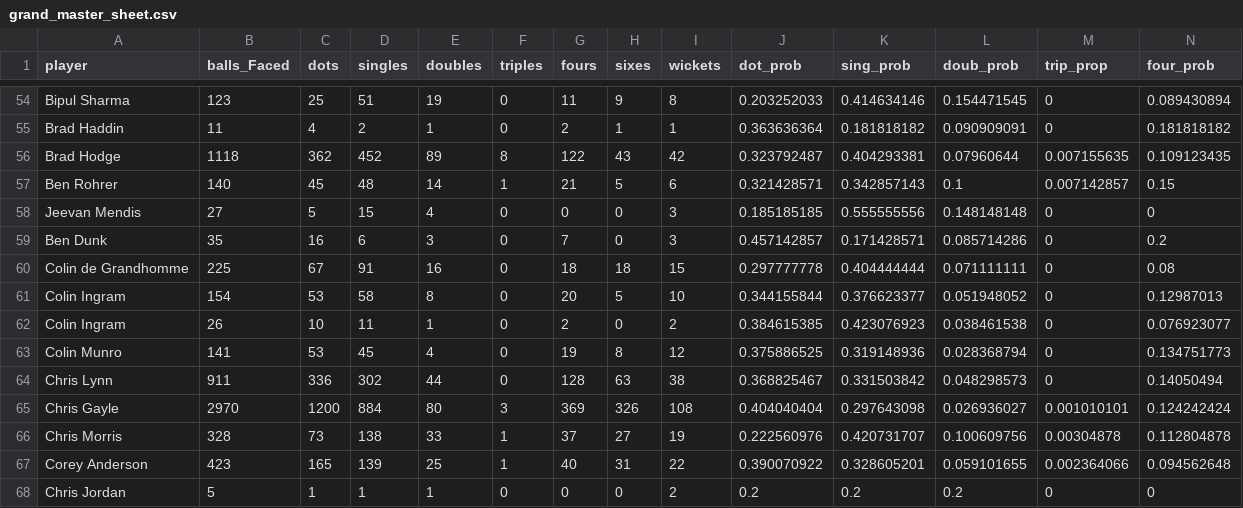
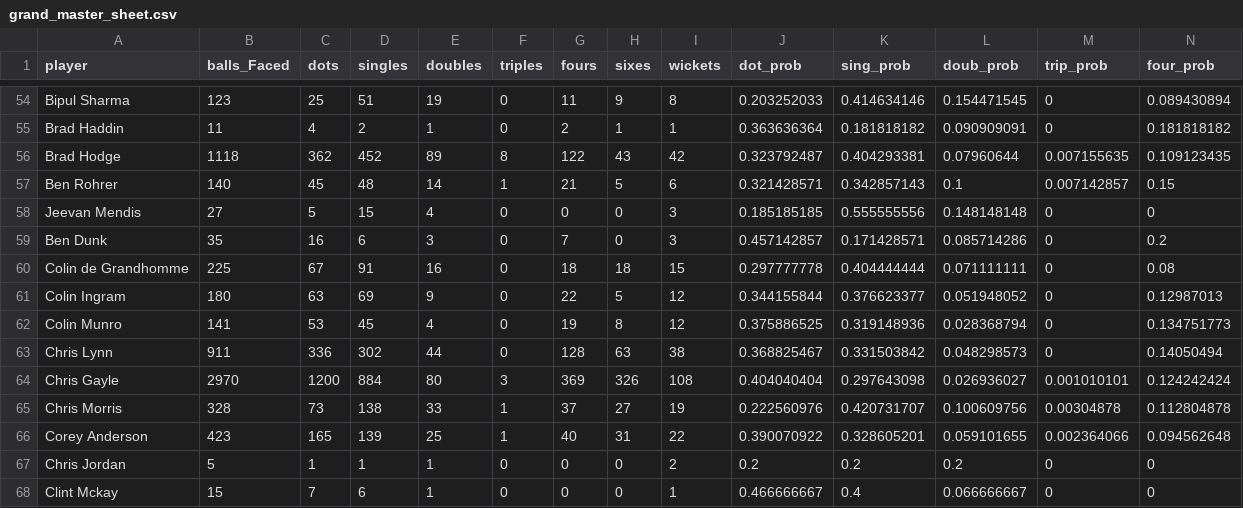
Before and after one commit to gvsairahul/4vs4simulator, a CSV file: Stats/grand_master_sheet.csv, drawn as a sheet; only a part is shown, gaps mark what is left out; the shorter side is filled out with more unchanged rows; rows hold the shown columns only; the diff covers the shown part only; the diff names each change by its address in the sheet, - before the commit and + after, or states it on an @@ line.

```diff
--- a/Stats/grand_master_sheet.csv
+++ b/Stats/grand_master_sheet.csv
-M1: trip_prop
+M1: trip_prob
-B61 (balls_Faced): 154
+B61 (balls_Faced): 180
-C61 (dots): 53
+C61 (dots): 63
-D61 (singles): 58
+D61 (singles): 69
-E61 (doubles): 8
+E61 (doubles): 9
-G61 (fours): 20
+G61 (fours): 22
-I61 (wickets): 10
+I61 (wickets): 12
-row 62: Colin Ingram | 26 | 10 | 11 | 1 | 0 | 2 | 0 | 2 | 0.384615385 | 0.423076923 | 0.038461538 | 0 | 0.076923077
```
Also changed, not shown: 2 removed rows and 25 edited cells elsewhere in this file.
